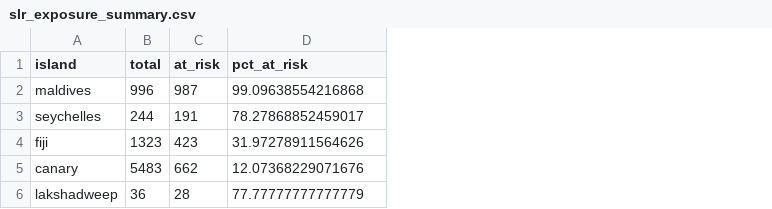
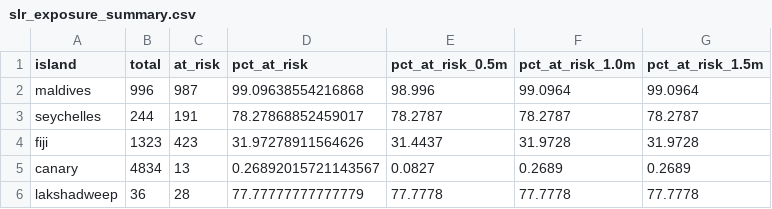
Before and after one commit to sakshimaske303-commits/DOUBLE-JEOPARDY, a CSV file: data/slr_exposure_summary.csv, drawn as a sheet; the diff names each change by its address in the sheet, - before the commit and + after, or states it on an @@ line.

```diff
--- a/data/slr_exposure_summary.csv
+++ b/data/slr_exposure_summary.csv
+column E (pct_at_risk_0.5m), rows 2-6: 98.996 | 78.2787 | 31.4437 | 0.0827 | 77.7778
+column F (pct_at_risk_1.0m), rows 2-6: 99.0964 | 78.2787 | 31.9728 | 0.2689 | 77.7778
+column G (pct_at_risk_1.5m), rows 2-6: 99.0964 | 78.2787 | 31.9728 | 0.2689 | 77.7778
-B5 (total): 5483
+B5 (total): 4834
-C5 (at_risk): 662
+C5 (at_risk): 13
-D5 (pct_at_risk): 12.07368229071676
+D5 (pct_at_risk): 0.26892015721143567
```
Also changed, not shown: 31 other files.
